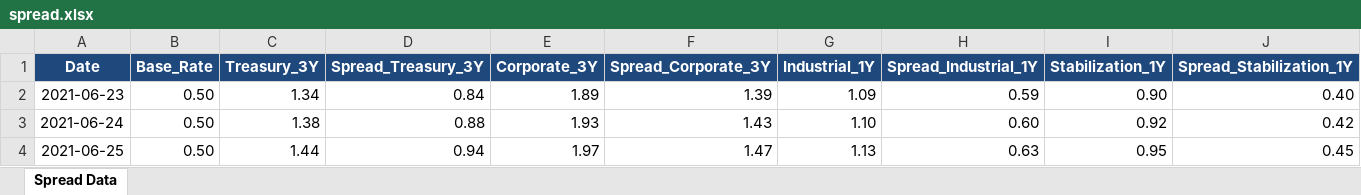
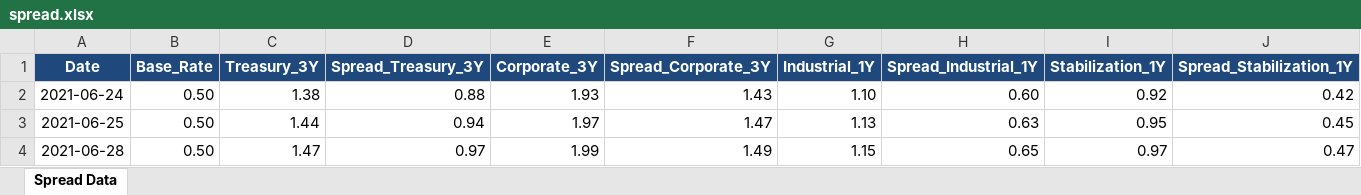
Before and after one commit to jaeha9366-lgtm/bok-spread-dashboard, an Excel workbook: spread.xlsx, sheet Spread Data, drawn as a sheet; only a part is shown; the shorter side is filled out with more unchanged rows; values as stored, in another font and other column widths than the file's, no borders; the diff names each change by its address in the sheet, - before the commit and + after, or states it on an @@ line.

```diff
--- a/spread.xlsx (sheet Spread Data)
+++ b/spread.xlsx (sheet Spread Data)
-row 2: 2021-06-23 | 0.50 | 1.34 | 0.84 | 1.89 | 1.39 | 1.09 | 0.59 | 0.90 | 0.40
```
Also changed, not shown: 5 other files.
